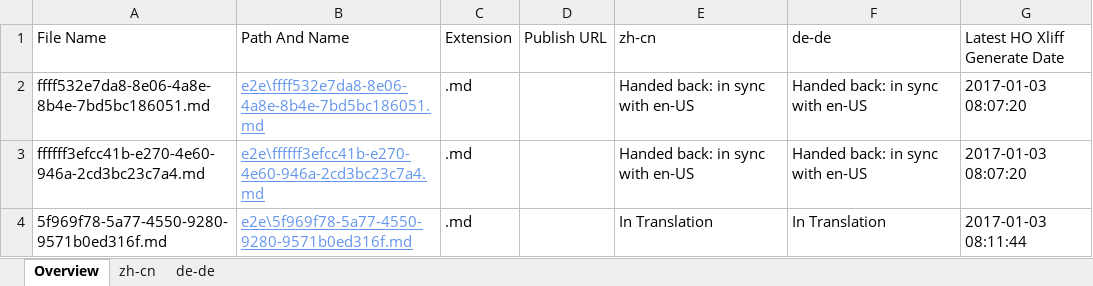
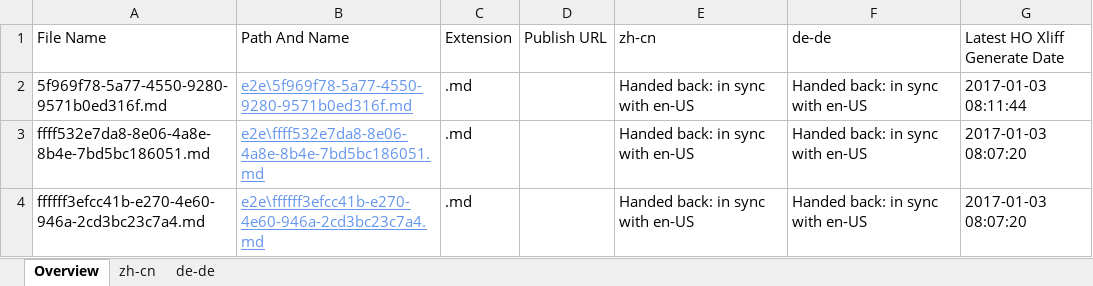
Before and after one commit to OpenLocalizationTestOrg/ol-test1-handback, an Excel workbook: ol-handback/OpenLocalizationTestOrg/ol-test1/ci/localization-status.xlsx, sheet Overview, drawn as a sheet; values as stored, in another font and other column widths than the file's, no borders; table styles not drawn; removed rows and columns are numbered as before the commit, all else as after; the diff names each change by its address in the sheet, - before the commit and + after, or states it on an @@ line.

```diff
--- a/ol-handback/OpenLocalizationTestOrg/ol-test1/ci/localization-status.xlsx (sheet Overview)
+++ b/ol-handback/OpenLocalizationTestOrg/ol-test1/ci/localization-status.xlsx (sheet Overview)
+row 2: 5f969f78-5a77-4550-9280-9571b0ed316f.md | e2e\5f969f78-5a77-4550-9280-9571b0ed316f.md | .md |  | Handed back: in sync with en-US | Handed back: in sync with en-US | 2017-01-03 08:11:44
-row 4: 5f969f78-5a77-4550-9280-9571b0ed316f.md | e2e\5f969f78-5a77-4550-9280-9571b0ed316f.md | .md |  | In Translation | In Translation | 2017-01-03 08:11:44
```
Also changed, not shown: sheet zh-cn, sheet de-de, ol-handback/OpenLocalizationTestOrg/ol-test1/ci/handback-status.xlsx.
